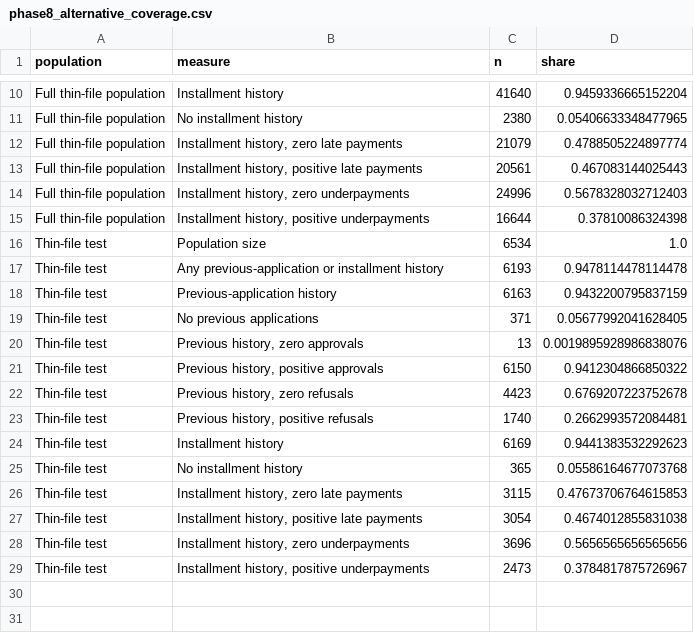
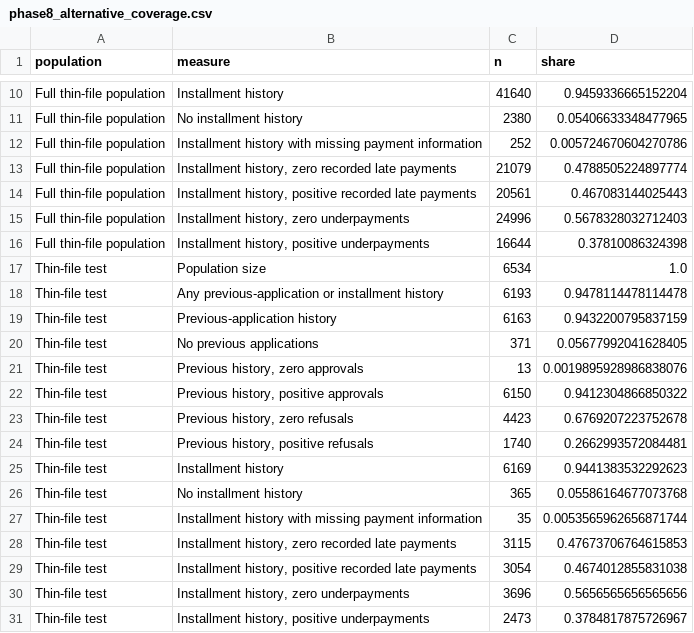
Before and after one commit to Shaleen-Garg/Alternative-credit-scoring, a CSV file: reports/tables/phase8_alternative_coverage.csv, drawn as a sheet; only a part is shown, gaps mark what is left out.

Commit message:
finalize frozen Phase 8 benchmark

```diff
--- a/reports/tables/phase8_alternative_coverage.csv
+++ b/reports/tables/phase8_alternative_coverage.csv
@@ -11,4 +11,5 @@ Full thin-file population,Installment history,41640,0.9459336665152204
 Full thin-file population,No installment history,2380,0.05406633348477965
-Full thin-file population,"Installment history, zero late payments",21079,0.4788505224897774
-Full thin-file population,"Installment history, positive late payments",20561,0.467083144025443
+Full thin-file population,Installment history with missing payment information,252,0.005724670604270786
+Full thin-file population,"Installment history, zero recorded late payments",21079,0.4788505224897774
+Full thin-file population,"Installment history, positive recorded late payments",20561,0.467083144025443
 Full thin-file population,"Installment history, zero underpayments",24996,0.5678328032712403
@@ -25,4 +26,5 @@ Thin-file test,Installment history,6169,0.9441383532292623
 Thin-file test,No installment history,365,0.05586164677073768
-Thin-file test,"Installment history, zero late payments",3115,0.47673706764615853
-Thin-file test,"Installment history, positive late payments",3054,0.4674012855831038
+Thin-file test,Installment history with missing payment information,35,0.0053565962656871744
+Thin-file test,"Installment history, zero recorded late payments",3115,0.47673706764615853
+Thin-file test,"Installment history, positive recorded late payments",3054,0.4674012855831038
 Thin-file test,"Installment history, zero underpayments",3696,0.5656565656565656
```
Also changed, not shown: reports/tables/phase8_cohort_metrics.csv, reports/tables/phase8_incremental_bootstrap_ci.csv, 38 other files.
